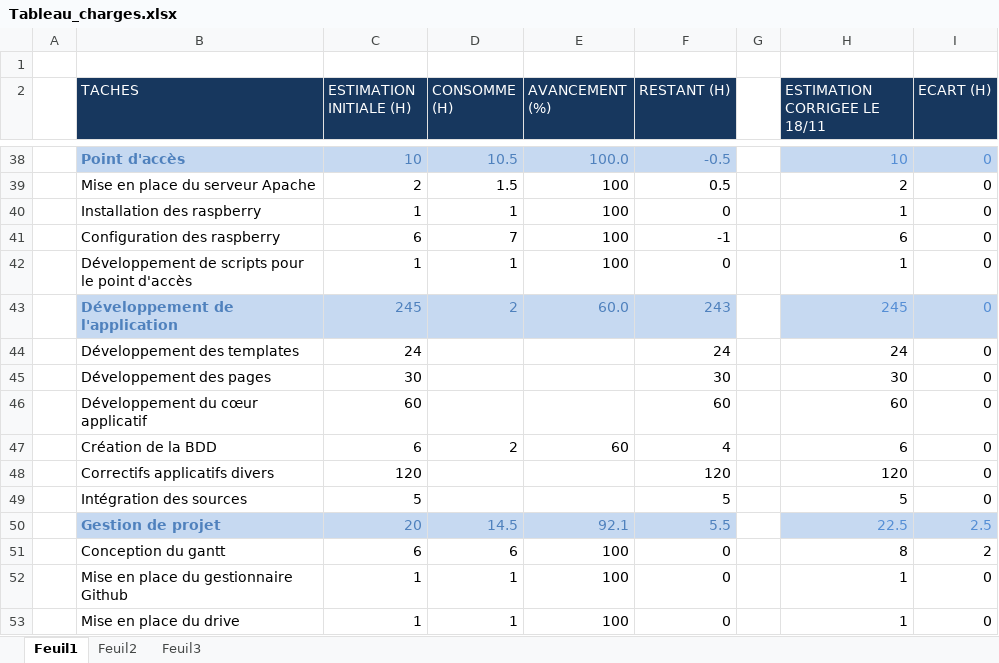
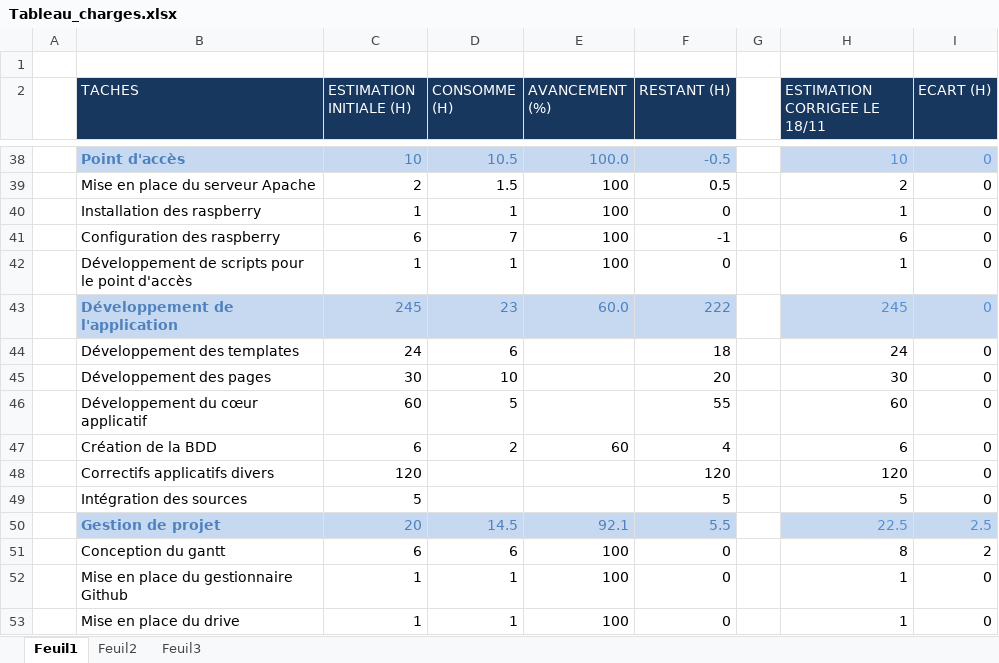
Before and after one commit to nimizrule/NAO-BOX, an Excel workbook: documents/PMP/Suivi_du_projet/Tableau_charges.xlsx, sheet Feuil1, drawn as a sheet; only a part is shown, gaps mark what is left out; values as stored, in another font and other column widths than the file's, no borders; the diff names each change by its address in the sheet, - before the commit and + after, or states it on an @@ line.

```diff
--- a/documents/PMP/Suivi_du_projet/Tableau_charges.xlsx (sheet Feuil1)
+++ b/documents/PMP/Suivi_du_projet/Tableau_charges.xlsx (sheet Feuil1)
-D43 (CONSOMME (H)): 2
+D43 (CONSOMME (H)): 23
-F43 (RESTANT (H)): 243
+F43 (RESTANT (H)): 222
-D44 (CONSOMME (H)): (empty)
+D44 (CONSOMME (H)): 6
-F44 (RESTANT (H)): 24
+F44 (RESTANT (H)): 18
-D45 (CONSOMME (H)): (empty)
+D45 (CONSOMME (H)): 10
-F45 (RESTANT (H)): 30
+F45 (RESTANT (H)): 20
-D46 (CONSOMME (H)): (empty)
+D46 (CONSOMME (H)): 5
-F46 (RESTANT (H)): 60
+F46 (RESTANT (H)): 55
```
Also changed, not shown: documents/PMP/Suivi_du_projet/Suivi_liechti.xlsx.
